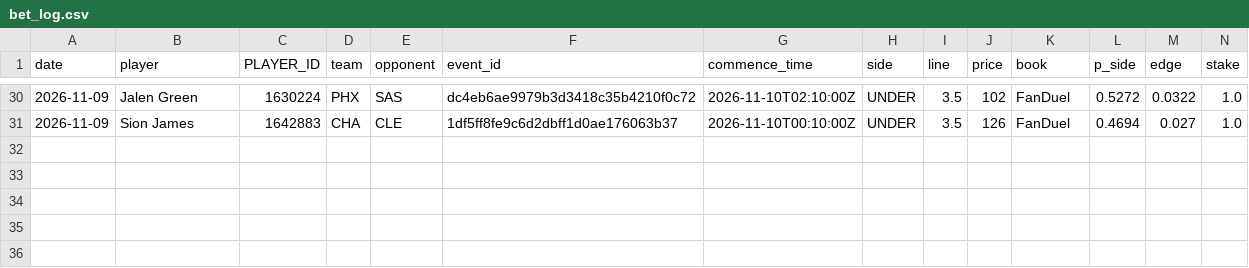
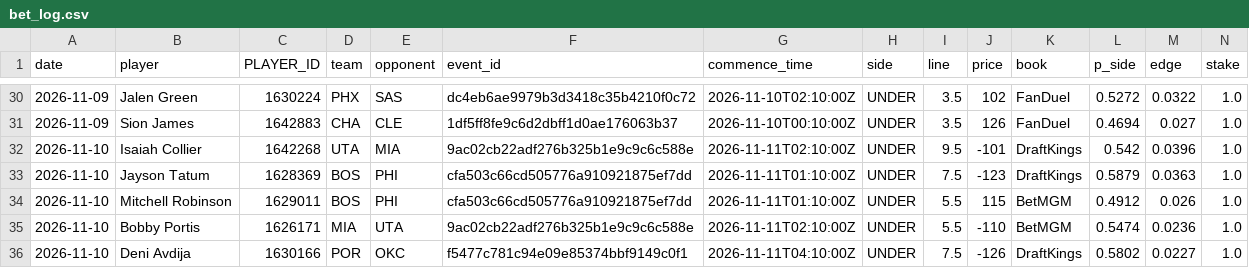
Before and after one commit to abeilke2002/belch-bets, a CSV file: odds_model/data/bet_log.csv, drawn as a sheet; only a part is shown, gaps mark what is left out; rows hold the shown columns only; the diff names each change by its address in the sheet, - before the commit and + after, or states it on an @@ line.

```diff
--- a/odds_model/data/bet_log.csv
+++ b/odds_model/data/bet_log.csv
+row 32: 2026-11-10 | Isaiah Collier | 1642268 | UTA | MIA | 9ac02cb22adf276b325b1e9c9c6c588e | 2026-11-11T02:10:00Z | UNDER | 9.5 | -101 | DraftKings | 0.542 | 0.0396 | 1.0
+row 33: 2026-11-10 | Jayson Tatum | 1628369 | BOS | PHI | cfa503c66cd505776a910921875ef7dd | 2026-11-11T01:10:00Z | UNDER | 7.5 | -123 | DraftKings | 0.5879 | 0.0363 | 1.0
+row 34: 2026-11-10 | Mitchell Robinson | 1629011 | BOS | PHI | cfa503c66cd505776a910921875ef7dd | 2026-11-11T01:10:00Z | UNDER | 5.5 | 115 | BetMGM | 0.4912 | 0.026 | 1.0
+row 35: 2026-11-10 | Bobby Portis | 1626171 | MIA | UTA | 9ac02cb22adf276b325b1e9c9c6c588e | 2026-11-11T02:10:00Z | UNDER | 5.5 | -110 | BetMGM | 0.5474 | 0.0236 | 1.0
+row 36: 2026-11-10 | Deni Avdija | 1630166 | POR | OKC | f5477c781c94e09e85374bbf9149c0f1 | 2026-11-11T04:10:00Z | UNDER | 7.5 | -126 | DraftKings | 0.5802 | 0.0227 | 1.0
```
Also changed, not shown: 23 other files.
